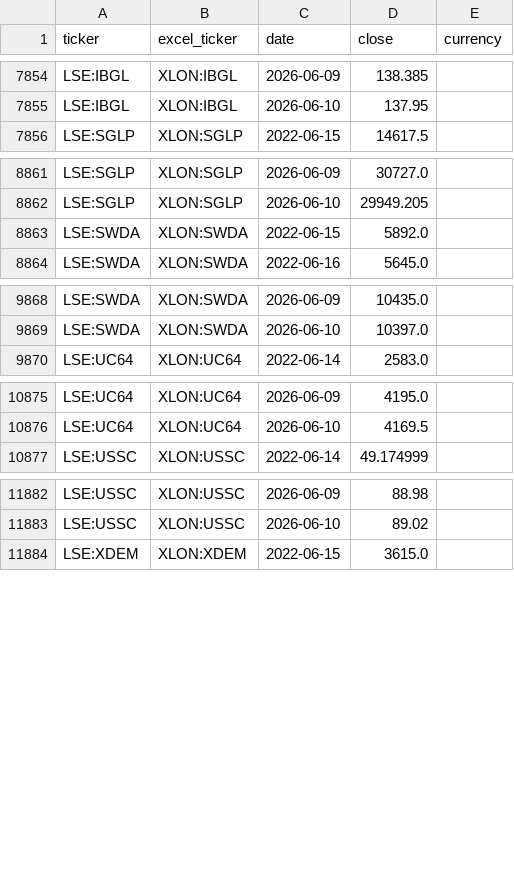
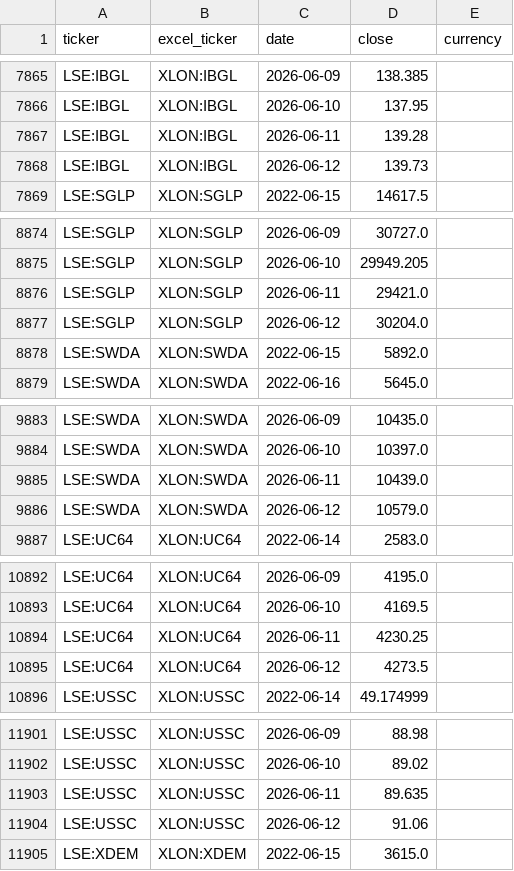
Before and after one commit to gwimpenny/portfolio-tracker, a CSV file: prices.csv, drawn as a sheet; only a part is shown, gaps mark what is left out; the diff covers the shown part only; the diff names each change by its address in the sheet, - before the commit and + after, or states it on an @@ line.

```diff
--- a/prices.csv
+++ b/prices.csv
+row 7867: LSE:IBGL | XLON:IBGL | 2026-06-11 | 139.28
+row 7868: LSE:IBGL | XLON:IBGL | 2026-06-12 | 139.73
+row 8876: LSE:SGLP | XLON:SGLP | 2026-06-11 | 29421.0
+row 8877: LSE:SGLP | XLON:SGLP | 2026-06-12 | 30204.0
+row 9885: LSE:SWDA | XLON:SWDA | 2026-06-11 | 10439.0
+row 9886: LSE:SWDA | XLON:SWDA | 2026-06-12 | 10579.0
+row 10894: LSE:UC64 | XLON:UC64 | 2026-06-11 | 4230.25
+row 10895: LSE:UC64 | XLON:UC64 | 2026-06-12 | 4273.5
+row 11903: LSE:USSC | XLON:USSC | 2026-06-11 | 89.635
+row 11904: LSE:USSC | XLON:USSC | 2026-06-12 | 91.06
```
Also changed, not shown: 22 added rows elsewhere in this file, 1 other file.
